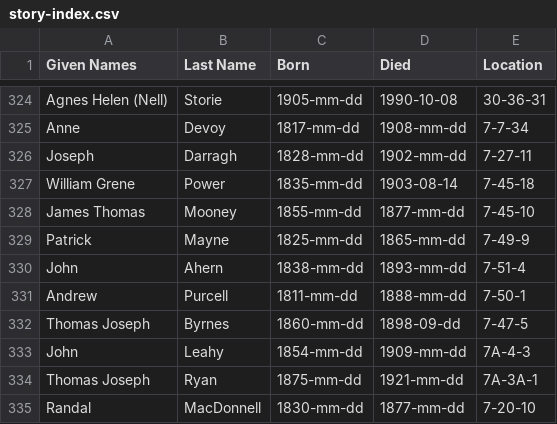
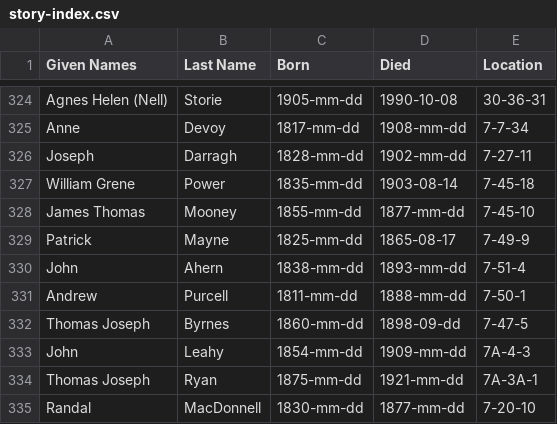
Before and after one commit to 1871fotc/fotc, a CSV file: docs/assets/data/story-index.csv, drawn as a sheet; only a part is shown, gaps mark what is left out.

```diff
--- a/docs/assets/data/story-index.csv
+++ b/docs/assets/data/story-index.csv
@@ -328,3 +328,3 @@ William Grene,Power,1835-mm-dd,1903-08-14,7-45-18
 James Thomas,Mooney,1855-mm-dd,1877-mm-dd,7-45-10
-Patrick,Mayne,1825-mm-dd,1865-mm-dd,7-49-9
+Patrick,Mayne,1825-mm-dd,1865-08-17,7-49-9
 John,Ahern,1838-mm-dd,1893-mm-dd,7-51-4
```
Also changed, not shown: 5 other files.
